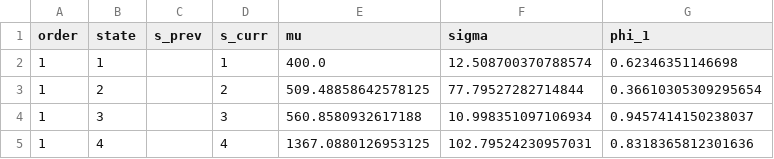
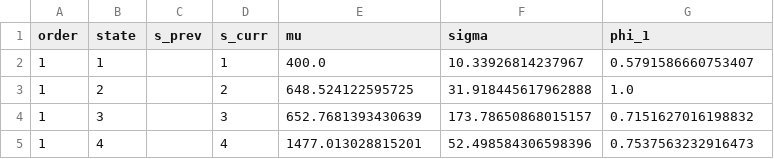
Before and after one commit to Maccen26/hmm-modelling, a CSV file: results/emission_params/b1/jans-split/ar_hmm.csv, drawn as a sheet.

```diff
--- a/results/emission_params/b1/jans-split/ar_hmm.csv
+++ b/results/emission_params/b1/jans-split/ar_hmm.csv
@@ -1,5 +1,5 @@
 order,state,s_prev,s_curr,mu,sigma,phi_1
-1,1,,1,400.0,12.508700370788574,0.62346351146698
-1,2,,2,509.48858642578125,77.79527282714844,0.36610305309295654
-1,3,,3,560.8580932617188,10.998351097106934,0.9457414150238037
-1,4,,4,1367.0880126953125,102.79524230957031,0.8318365812301636
+1,1,,1,400.0,10.33926814237967,0.5791586660753407
+1,2,,2,648.524122595725,31.918445617962888,1.0
+1,3,,3,652.7681393430639,173.78650868015157,0.7151627016198832
+1,4,,4,1477.013028815201,52.498584306598396,0.7537563232916473
```
Also changed, not shown: results/emission_params/b1/jans-split/ar_2_covariate_hmm.csv, results/emission_params/b1/jans-split/ar_2_second_order_hmm.csv, 41 other files.
